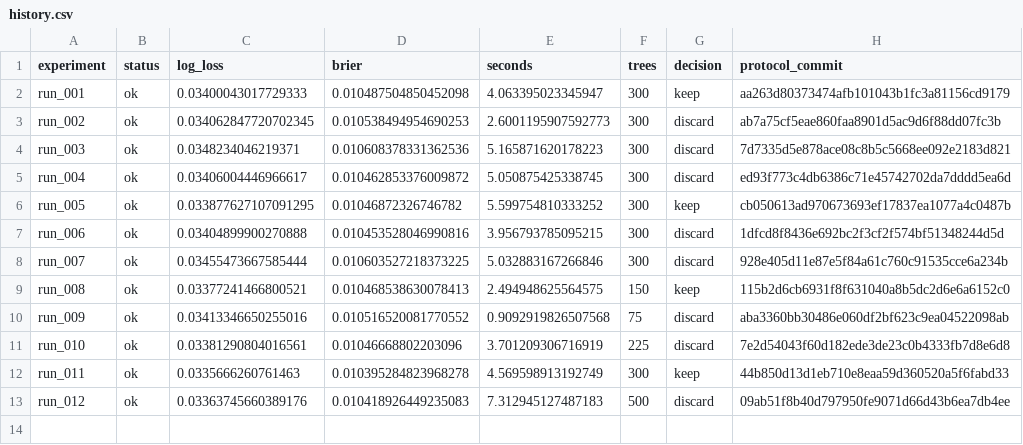
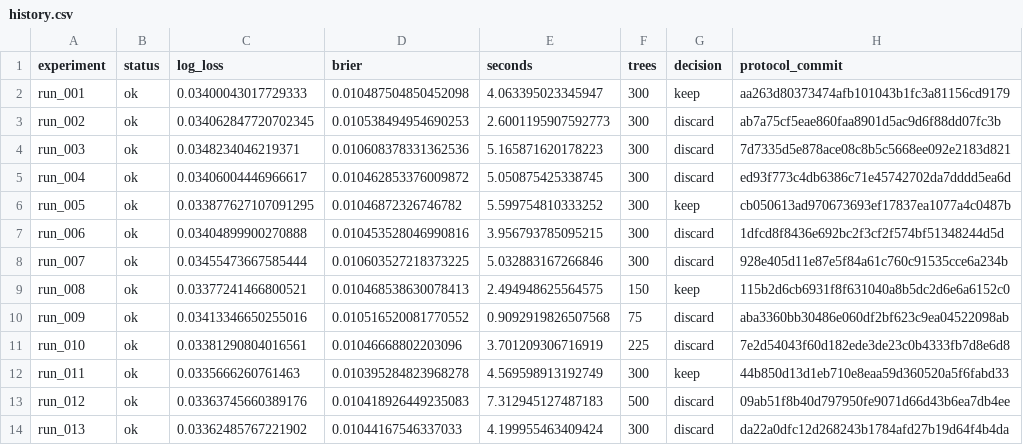
Before and after one commit to neeech/autoresearch-purchase-propensity, a CSV file: experiments/lightgbm/history.csv, drawn as a sheet; the diff names each change by its address in the sheet, - before the commit and + after, or states it on an @@ line.

Commit message:
research(protocol): run_014 row sampling; record previous results

```diff
--- a/experiments/lightgbm/history.csv
+++ b/experiments/lightgbm/history.csv
+row 14: run_013 | ok | 0.03362485767221902 | 0.01044167546337033 | 4.199955463409424 | 300 | discard | da22a0dfc12d268243b1784afd27b19d64f4b4da
```
Also changed, not shown: 18 other files.
